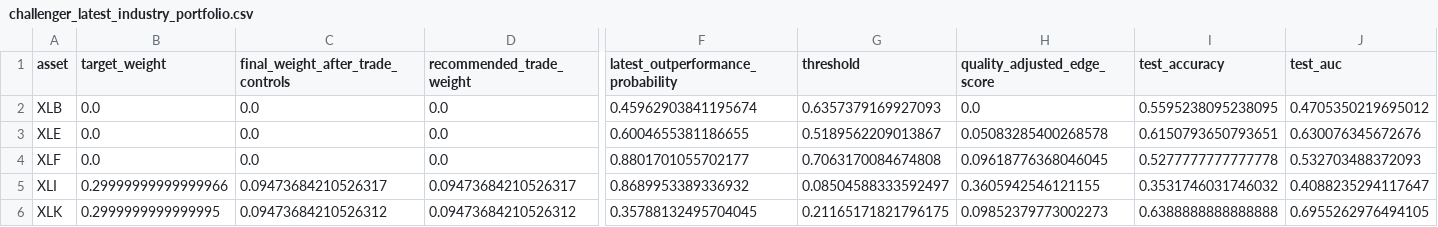
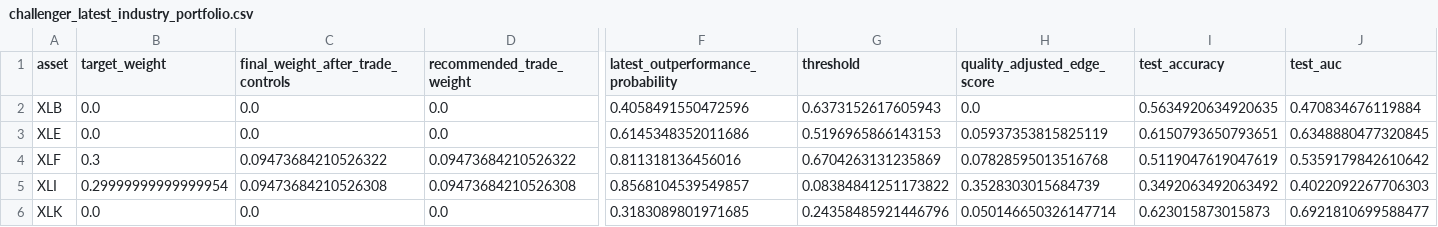
Before and after one commit to cjr2333333-afk/sector-etf-rotation-dashboard, a CSV file: final_sector_rotation_model/outputs/challenger_latest_industry_portfolio.csv, drawn as a sheet; only a part is shown, gaps mark what is left out; the diff covers the shown part only; the diff names each change by its address in the sheet, - before the commit and + after, or states it on an @@ line.

```diff
--- a/final_sector_rotation_model/outputs/challenger_latest_industry_portfolio.csv
+++ b/final_sector_rotation_model/outputs/challenger_latest_industry_portfolio.csv
-F2: 0.45962903841195674
+F2: 0.4058491550472596
-G2 (threshold): 0.6357379169927093
+G2 (threshold): 0.6373152617605943
-I2 (test_accuracy): 0.5595238095238095
+I2 (test_accuracy): 0.5634920634920635
-J2 (test_auc): 0.4705350219695012
+J2 (test_auc): 0.470834676119884
-F3: 0.6004655381186655
+F3: 0.6145348352011686
-G3 (threshold): 0.5189562209013867
+G3 (threshold): 0.5196965866143153
-H3 (quality_adjusted_edge_score): 0.05083285400268578
+H3 (quality_adjusted_edge_score): 0.05937353815825119
-J3 (test_auc): 0.630076345672676
+J3 (test_auc): 0.6348880477320845
-B4 (target_weight): 0.0
+B4 (target_weight): 0.3
-C4: 0.0
+C4: 0.09473684210526322
-D4 (recommended_trade_weight): 0.0
+D4 (recommended_trade_weight): 0.09473684210526322
-F4: 0.8801701055702177
+F4: 0.811318136456016
-G4 (threshold): 0.7063170084674808
+G4 (threshold): 0.6704263131235869
-H4 (quality_adjusted_edge_score): 0.09618776368046045
+H4 (quality_adjusted_edge_score): 0.07828595013516768
-I4 (test_accuracy): 0.5277777777777778
+I4 (test_accuracy): 0.5119047619047619
-J4 (test_auc): 0.532703488372093
+J4 (test_auc): 0.5359179842610642
-B5 (target_weight): 0.29999999999999966
+B5 (target_weight): 0.29999999999999954
-C5: 0.09473684210526317
+C5: 0.09473684210526308
-D5 (recommended_trade_weight): 0.09473684210526317
+D5 (recommended_trade_weight): 0.09473684210526308
-F5: 0.8689953389336932
+F5: 0.8568104539549857
-G5 (threshold): 0.08504588333592497
+G5 (threshold): 0.08384841251173822
-H5 (quality_adjusted_edge_score): 0.3605942546121155
+H5 (quality_adjusted_edge_score): 0.3528303015684739
-I5 (test_accuracy): 0.3531746031746032
+I5 (test_accuracy): 0.3492063492063492
-J5 (test_auc): 0.4088235294117647
+J5 (test_auc): 0.4022092267706303
-B6 (target_weight): 0.2999999999999995
+B6 (target_weight): 0.0
-C6: 0.09473684210526312
+C6: 0.0
-D6 (recommended_trade_weight): 0.09473684210526312
+D6 (recommended_trade_weight): 0.0
-F6: 0.35788132495704045
+F6: 0.3183089801971685
-G6 (threshold): 0.21165171821796175
+G6 (threshold): 0.24358485921446796
-H6 (quality_adjusted_edge_score): 0.09852379773002273
+H6 (quality_adjusted_edge_score): 0.050146650326147714
-I6 (test_accuracy): 0.6388888888888888
+I6 (test_accuracy): 0.623015873015873
-J6 (test_auc): 0.6955262976494105
+J6 (test_auc): 0.6921810699588477
```
Also changed, not shown: 22 edited cells elsewhere in this file, final_sector_rotation_model/outputs/challenger_sector_outperformance_predictions.csv, final_sector_rotation_model/outputs/final_sector_outperformance_robust_ensemble_predictions.csv, 14 other files.
